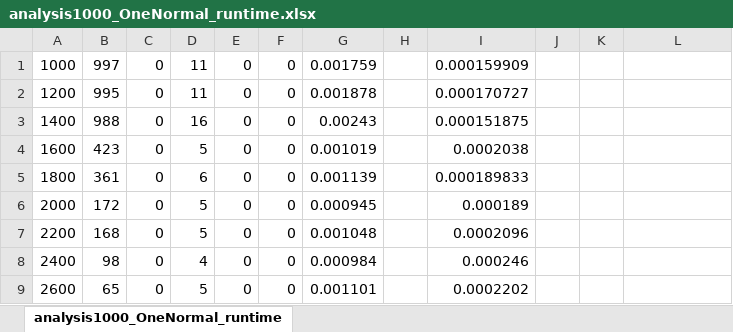
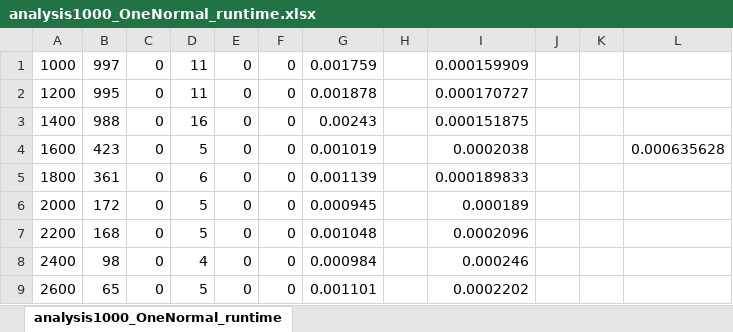
Before and after one commit to BeneLuWi/bachelorThesis, an Excel workbook: documentation/Praesentation/img/analysis1000_OneNormal_runtime.xlsx, sheet analysis1000_OneNormal_runtime, drawn as a sheet; only a part is shown; values as stored, in another font and other column widths than the file's, no borders; charts and pictures not drawn; the diff names each change by its address in the sheet, - before the commit and + after, or states it on an @@ line.

```diff
--- a/documentation/Praesentation/img/analysis1000_OneNormal_runtime.xlsx (sheet analysis1000_OneNormal_runtime)
+++ b/documentation/Praesentation/img/analysis1000_OneNormal_runtime.xlsx (sheet analysis1000_OneNormal_runtime)
-L4: (empty)
+L4: 0.000635628
```
Also changed, not shown: documentation/Praesentation/img/analysis1000_CrownNormal_runtime.xlsx, 21 other files.
